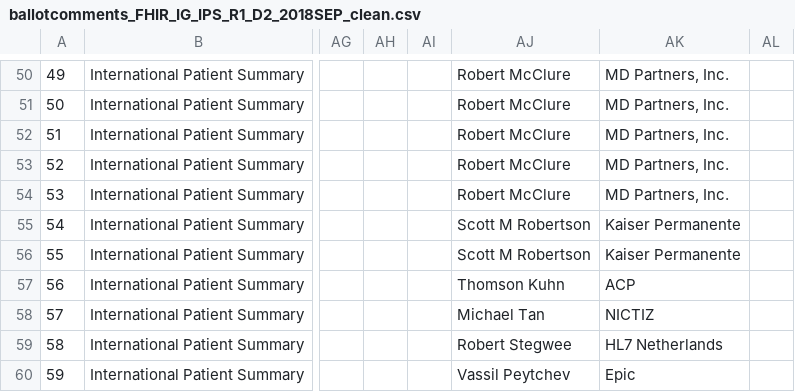
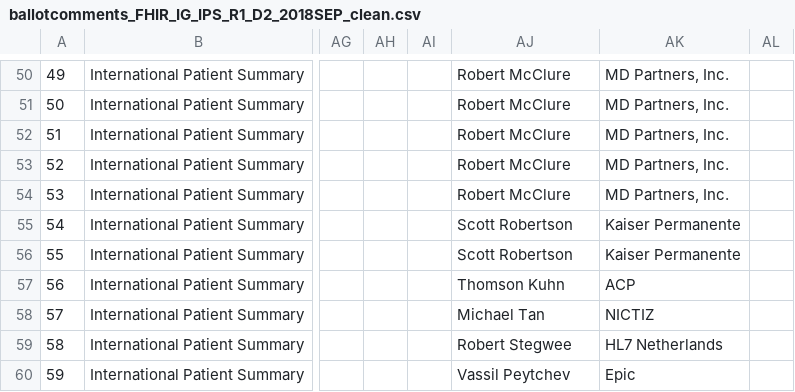
Before and after one commit to FHIR/documents, a CSV file: ballots/2018-09 R4/preload-csvs/ballotcomments_FHIR_IG_IPS_R1_D2_2018SEP_clean.csv, drawn as a sheet; only a part is shown, gaps mark what is left out; the diff names each change by its address in the sheet, - before the commit and + after, or states it on an @@ line.

Commit message:
Fixed submitter name string.

```diff
--- a/ballots/2018-09 R4/preload-csvs/ballotcomments_FHIR_IG_IPS_R1_D2_2018SEP_clean.csv
+++ b/ballots/2018-09 R4/preload-csvs/ballotcomments_FHIR_IG_IPS_R1_D2_2018SEP_clean.csv
-AJ55:AJ56: Scott M Robertson
+AJ55:AJ56: Scott Robertson
```
